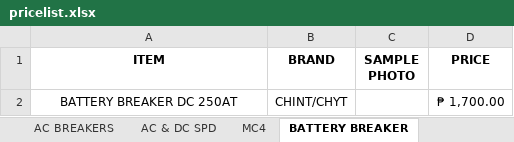
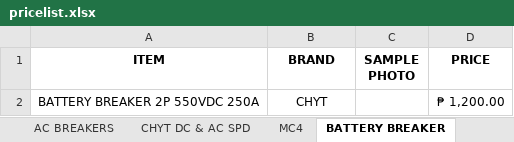
Before and after one commit to UltiBot2026/AIUltiBot2026, an Excel workbook: pricelist.xlsx, sheet BATTERY BREAKER, drawn as a sheet; values as stored, in another font and other column widths than the file's, no borders; charts and pictures not drawn; removed rows and columns are numbered as before the commit, all else as after; the diff names each change by its address in the sheet, - before the commit and + after, or states it on an @@ line.

```diff
--- a/pricelist.xlsx (sheet BATTERY BREAKER)
+++ b/pricelist.xlsx (sheet BATTERY BREAKER)
-sheet tab: AC & DC SPD
+sheet tab: CHYT DC & AC SPD
-row 2: BATTERY BREAKER DC 250AT | CHINT/CHYT |  | ₱ 1,700.00
+row 2: BATTERY BREAKER 2P 550VDC 250A | CHYT |  | ₱ 1,200.00
```
Also changed, not shown: sheet AC BREAKERS, sheet DC BREAKERS, sheet CHYT DC & AC SPD, sheet SOLAR PANEL, sheet MC4, sheet PV MOUNTINGS, other sheet tabs, charts or pictures, 1 other file.
